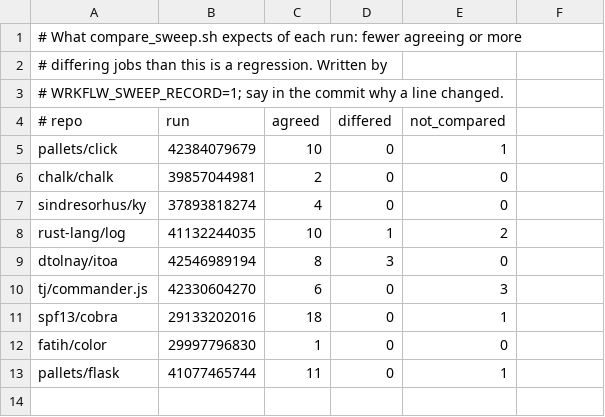
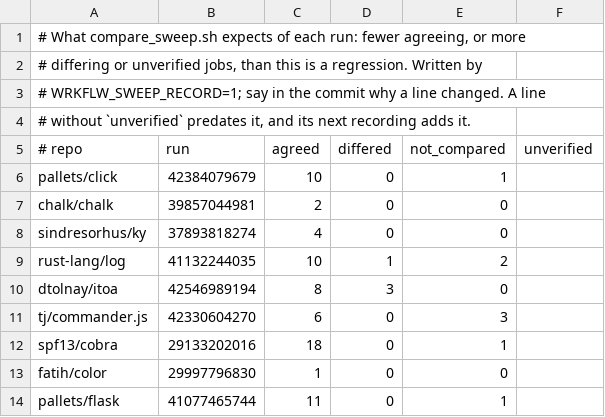
Before and after one commit to bahdotsh/wrkflw, a TSV file: scripts/conformance/compare_expected.tsv, drawn as a sheet.

Commit message:
feat(conformance): count more unverified agreements as a worse sweep
A job that went from a verified agreement to an unverified one read as
`same`. The baseline now records `unverified`, and a run with more than
its line records is WORSE. Lines recorded before have no such column and
are compared as before, until they are recorded again.

```diff
--- a/scripts/conformance/compare_expected.tsv
+++ b/scripts/conformance/compare_expected.tsv
@@ -1,5 +1,6 @@
-# What compare_sweep.sh expects of each run: fewer agreeing or more
-# differing jobs than this is a regression. Written by
-# WRKFLW_SWEEP_RECORD=1; say in the commit why a line changed.
-# repo	run	agreed	differed	not_compared
+# What compare_sweep.sh expects of each run: fewer agreeing, or more
+# differing or unverified jobs, than this is a regression. Written by
+# WRKFLW_SWEEP_RECORD=1; say in the commit why a line changed. A line
+# without `unverified` predates it, and its next recording adds it.
+# repo	run	agreed	differed	not_compared	unverified
 pallets/click	42384079679	10	0	1
```
Also changed, not shown: 2 other files.
